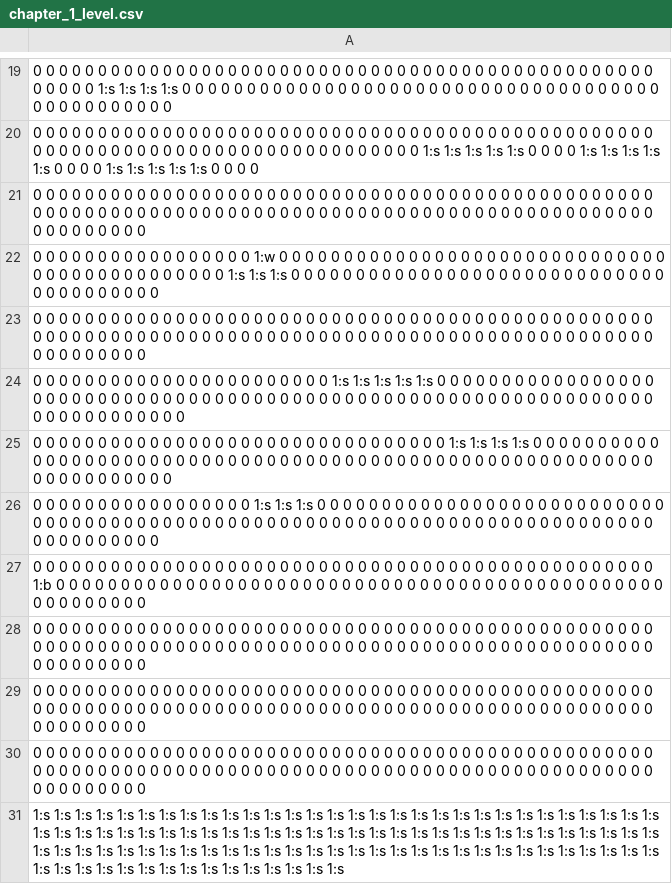
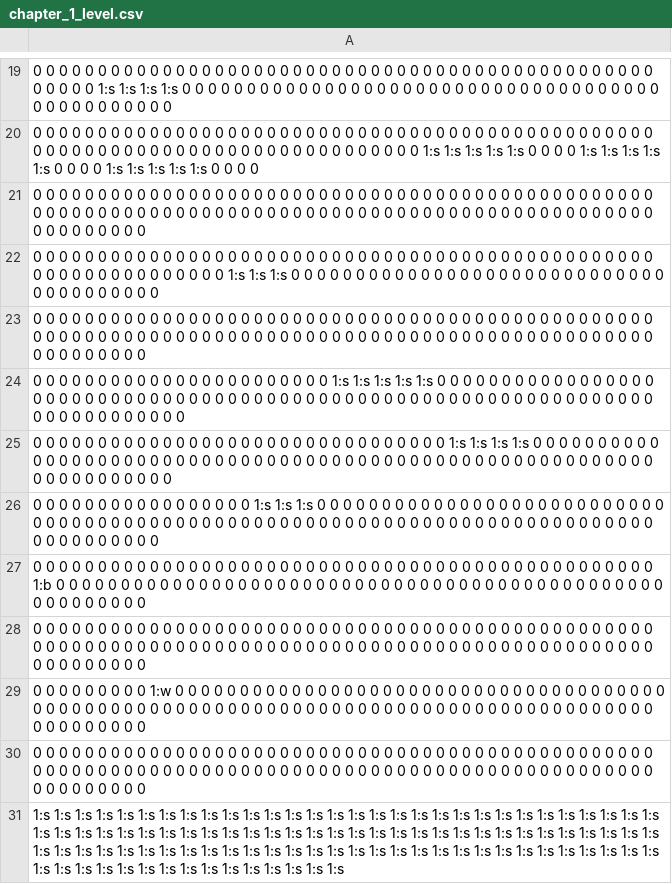
Before and after one commit to mseto21/hamamiga, a CSV file: assets/chapter_1/chapter_1_level.csv, drawn as a sheet; only a part is shown, gaps mark what is left out.

Commit message:
closer win

```diff
--- a/assets/chapter_1/chapter_1_level.csv
+++ b/assets/chapter_1/chapter_1_level.csv
@@ -21,3 +21,3 @@
 0 0 0 0 0 0 0 0 0 0 0 0 0 0 0 0 0 0 0 0 0 0 0 0 0 0 0 0 0 0 0 0 0 0 0 0 0 0 0 0 0 0 0 0 0 0 0 0 0 0 0 0 0 0 0 0 0 0 0 0 0 0 0 0 0 0 0 0 0 0 0 0 0 0 0 0 0 0 0 0 0 0 0 0 0 0 0 0 0 0 0 0 0 0 0 0 0 0 0 0 0 0 0 0 0
-0 0 0 0 0 0 0 0 0 0 0 0 0 0 0 0 0 1:w 0 0 0 0 0 0 0 0 0 0 0 0 0 0 0 0 0 0 0 0 0 0 0 0 0 0 0 0 0 0 0 0 0 0 0 0 0 0 0 0 0 0 0 0 0 1:s 1:s 1:s 0 0 0 0 0 0 0 0 0 0 0 0 0 0 0 0 0 0 0 0 0 0 0 0 0 0 0 0 0 0 0 0 0 0 0 0 0 0 0
+0 0 0 0 0 0 0 0 0 0 0 0 0 0 0 0 0 0 0 0 0 0 0 0 0 0 0 0 0 0 0 0 0 0 0 0 0 0 0 0 0 0 0 0 0 0 0 0 0 0 0 0 0 0 0 0 0 0 0 0 0 0 0 1:s 1:s 1:s 0 0 0 0 0 0 0 0 0 0 0 0 0 0 0 0 0 0 0 0 0 0 0 0 0 0 0 0 0 0 0 0 0 0 0 0 0 0 0
 0 0 0 0 0 0 0 0 0 0 0 0 0 0 0 0 0 0 0 0 0 0 0 0 0 0 0 0 0 0 0 0 0 0 0 0 0 0 0 0 0 0 0 0 0 0 0 0 0 0 0 0 0 0 0 0 0 0 0 0 0 0 0 0 0 0 0 0 0 0 0 0 0 0 0 0 0 0 0 0 0 0 0 0 0 0 0 0 0 0 0 0 0 0 0 0 0 0 0 0 0 0 0 0 0
@@ -28,3 +28,3 @@
 0 0 0 0 0 0 0 0 0 0 0 0 0 0 0 0 0 0 0 0 0 0 0 0 0 0 0 0 0 0 0 0 0 0 0 0 0 0 0 0 0 0 0 0 0 0 0 0 0 0 0 0 0 0 0 0 0 0 0 0 0 0 0 0 0 0 0 0 0 0 0 0 0 0 0 0 0 0 0 0 0 0 0 0 0 0 0 0 0 0 0 0 0 0 0 0 0 0 0 0 0 0 0 0 0
-0 0 0 0 0 0 0 0 0 0 0 0 0 0 0 0 0 0 0 0 0 0 0 0 0 0 0 0 0 0 0 0 0 0 0 0 0 0 0 0 0 0 0 0 0 0 0 0 0 0 0 0 0 0 0 0 0 0 0 0 0 0 0 0 0 0 0 0 0 0 0 0 0 0 0 0 0 0 0 0 0 0 0 0 0 0 0 0 0 0 0 0 0 0 0 0 0 0 0 0 0 0 0 0 0
+0 0 0 0 0 0 0 0 0 1:w 0 0 0 0 0 0 0 0 0 0 0 0 0 0 0 0 0 0 0 0 0 0 0 0 0 0 0 0 0 0 0 0 0 0 0 0 0 0 0 0 0 0 0 0 0 0 0 0 0 0 0 0 0 0 0 0 0 0 0 0 0 0 0 0 0 0 0 0 0 0 0 0 0 0 0 0 0 0 0 0 0 0 0 0 0 0 0 0 0 0 0 0 0 0 0
 0 0 0 0 0 0 0 0 0 0 0 0 0 0 0 0 0 0 0 0 0 0 0 0 0 0 0 0 0 0 0 0 0 0 0 0 0 0 0 0 0 0 0 0 0 0 0 0 0 0 0 0 0 0 0 0 0 0 0 0 0 0 0 0 0 0 0 0 0 0 0 0 0 0 0 0 0 0 0 0 0 0 0 0 0 0 0 0 0 0 0 0 0 0 0 0 0 0 0 0 0 0 0 0 0
```
